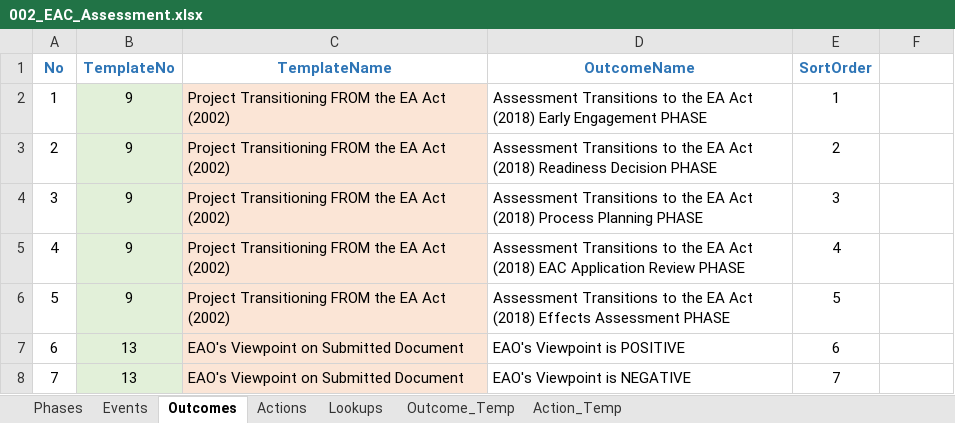
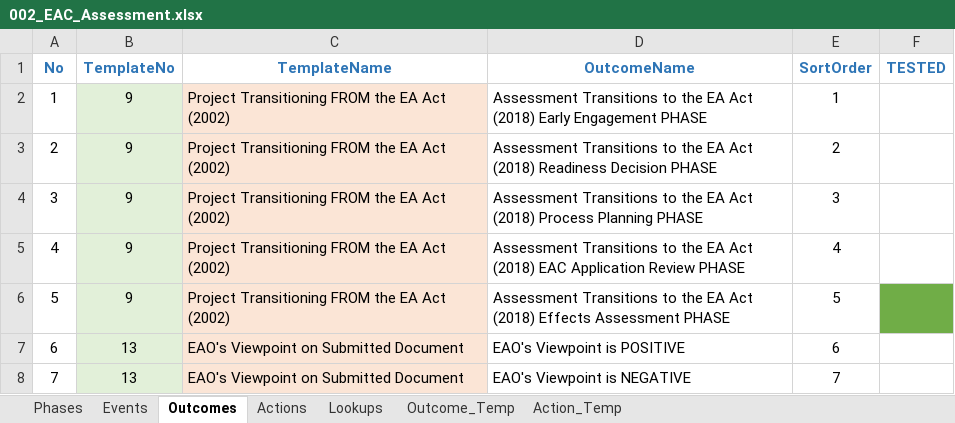
Before and after one commit to bcgov/EPIC.track, an Excel workbook: epictrack-api/src/api/templates/event_templates/assessment/002_EAC_Assessment.xlsx, sheet Outcomes, drawn as a sheet; only a part is shown; values as stored, in another font and other column widths than the file's, no borders; the diff names each change by its address in the sheet, - before the commit and + after, or states it on an @@ line.

Commit message:
assessment template latest and fixes

```diff
--- a/epictrack-api/src/api/templates/event_templates/assessment/002_EAC_Assessment.xlsx (sheet Outcomes)
+++ b/epictrack-api/src/api/templates/event_templates/assessment/002_EAC_Assessment.xlsx (sheet Outcomes)
-F1: (empty)
+F1: TESTED
-F6 fill: none
+F6 fill: #70AD47
```
Also changed, not shown: 1 other file.
